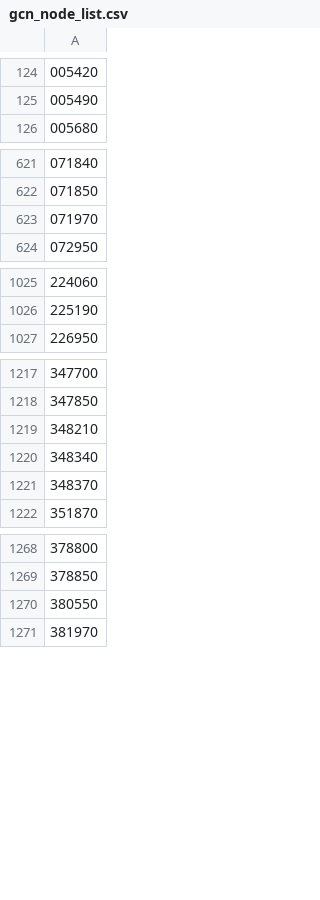
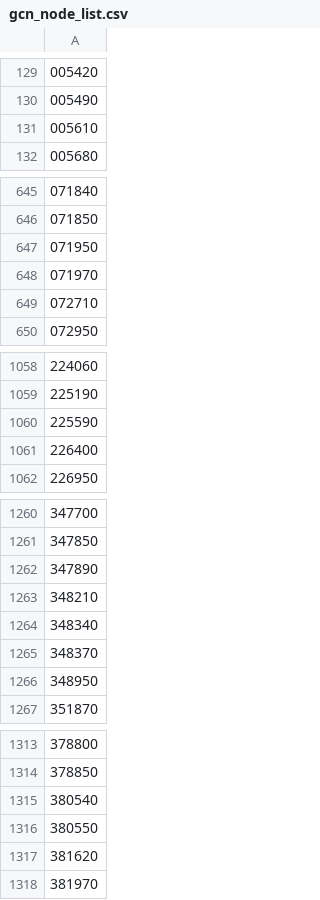
Before and after one commit to skRookies1team/MyEggBasket-AI, a CSV file: ai_pipeline/gcn_model/gcn_node_list.csv, drawn as a sheet; only a part is shown, gaps mark what is left out; the diff covers the shown part only; the diff names each change by its address in the sheet, - before the commit and + after, or states it on an @@ line.

```diff
--- a/ai_pipeline/gcn_model/gcn_node_list.csv
+++ b/ai_pipeline/gcn_model/gcn_node_list.csv
+row 131: 005610
+row 647: 071950
+row 649: 072710
+row 1060: 225590
+row 1061: 226400
+row 1262: 347890
+row 1266: 348950
+row 1315: 380540
+row 1317: 381620
```
Also changed, not shown: 46 added rows elsewhere in this file, 14 other files.
